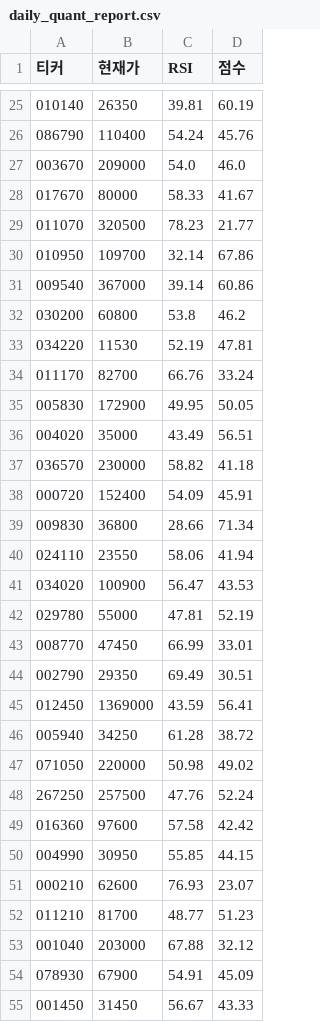
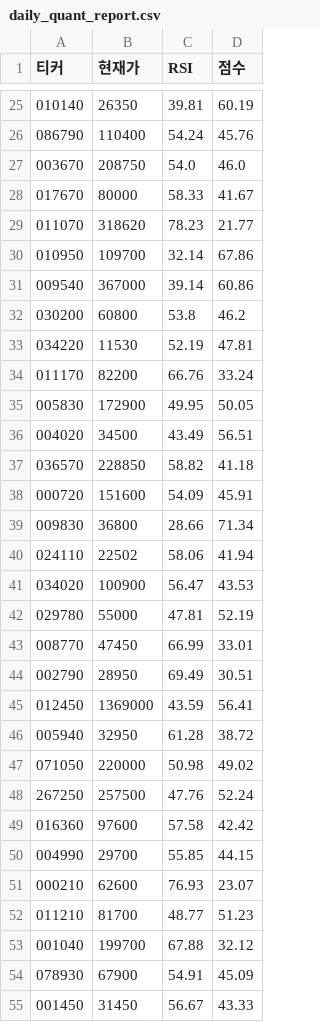
Before and after one commit to chanyoungkim/my-quant-system, a CSV file: daily_quant_report.csv, drawn as a sheet; only a part is shown, gaps mark what is left out; the diff covers the shown part only.

```diff
--- a/daily_quant_report.csv
+++ b/daily_quant_report.csv
@@ -26,5 +26,5 @@
 086790,110400,54.24,45.76
-003670,209000,54.0,46.0
+003670,208750,54.0,46.0
 017670,80000,58.33,41.67
-011070,320500,78.23,21.77
+011070,318620,78.23,21.77
 010950,109700,32.14,67.86
@@ -33,9 +33,9 @@
 034220,11530,52.19,47.81
-011170,82700,66.76,33.24
+011170,82200,66.76,33.24
 005830,172900,49.95,50.05
-004020,35000,43.49,56.51
-036570,230000,58.82,41.18
-000720,152400,54.09,45.91
+004020,34500,43.49,56.51
+036570,228850,58.82,41.18
+000720,151600,54.09,45.91
 009830,36800,28.66,71.34
-024110,23550,58.06,41.94
+024110,22502,58.06,41.94
 034020,100900,56.47,43.53
@@ -43,5 +43,5 @@
 008770,47450,66.99,33.01
-002790,29350,69.49,30.51
+002790,28950,69.49,30.51
 012450,1369000,43.59,56.41
-005940,34250,61.28,38.72
+005940,32950,61.28,38.72
 071050,220000,50.98,49.02
@@ -49,6 +49,6 @@
 016360,97600,57.58,42.42
-004990,30950,55.85,44.15
+004990,29700,55.85,44.15
 000210,62600,76.93,23.07
 011210,81700,48.77,51.23
-001040,203000,67.88,32.12
+001040,199700,67.88,32.12
 078930,67900,54.91,45.09
```
Also changed, not shown: 29 edited cells elsewhere in this file.
